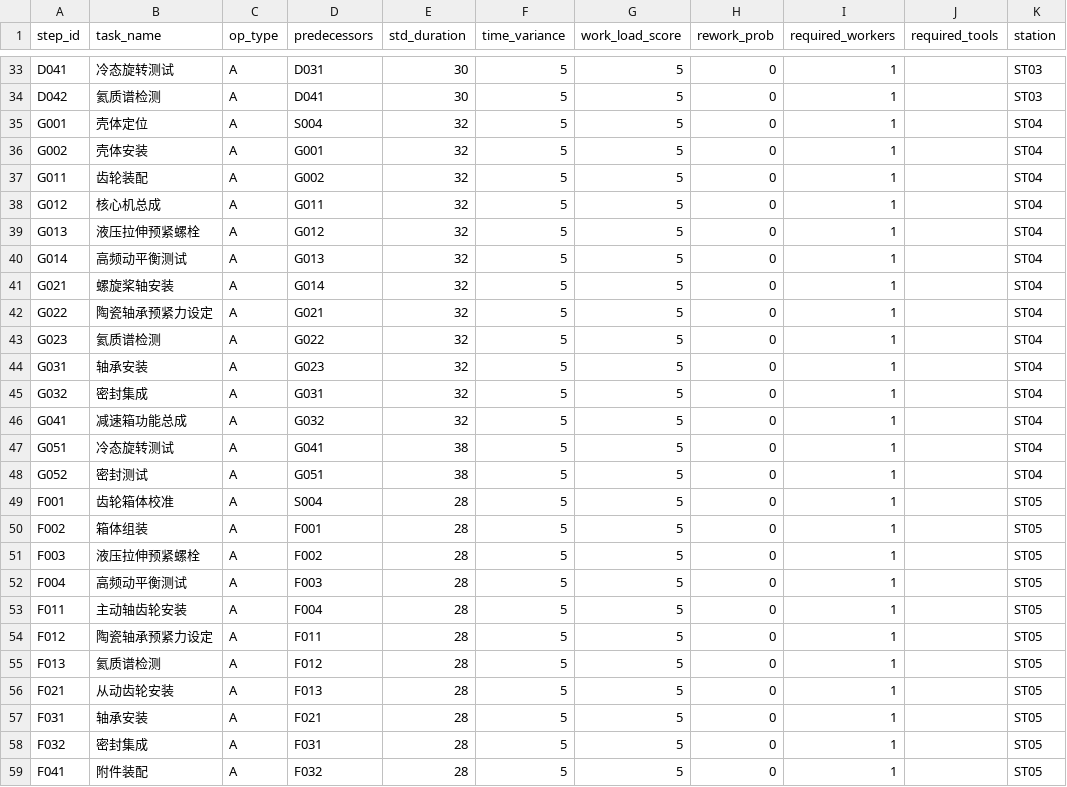
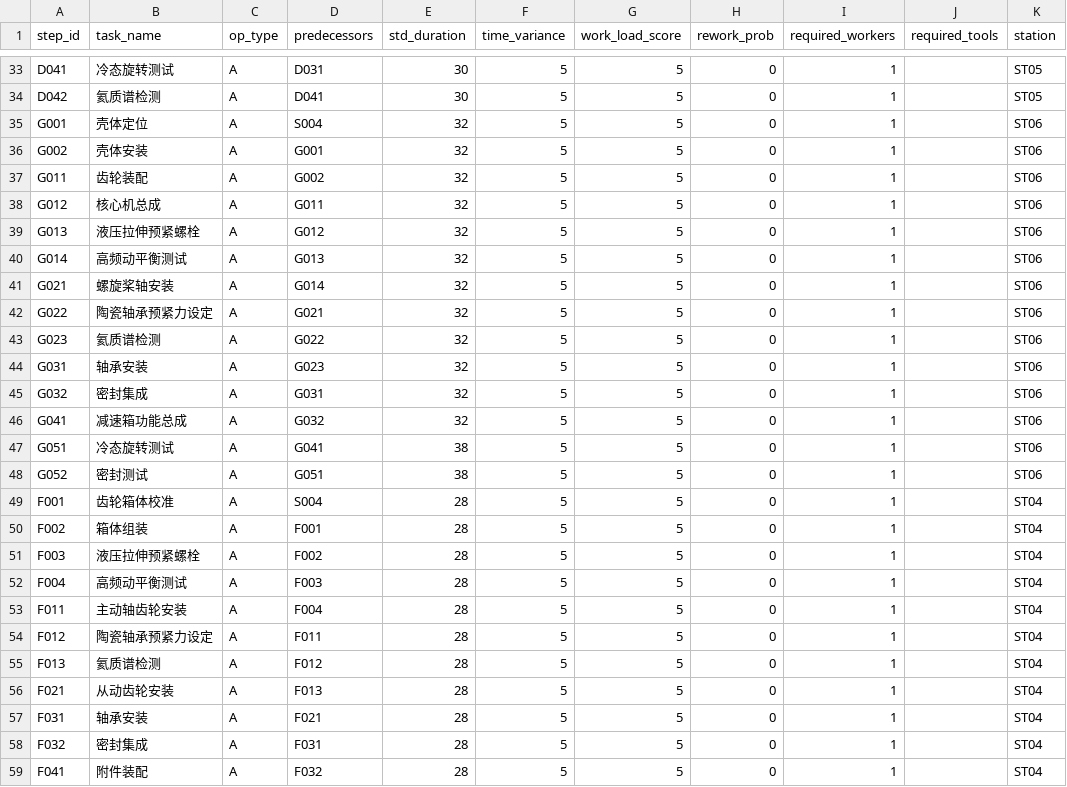
Before and after one commit to xjp-buaa2025/simpy2, a CSV file: data/2.csv, drawn as a sheet; only a part is shown, gaps mark what is left out; the diff covers the shown part only; the diff names each change by its address in the sheet, - before the commit and + after, or states it on an @@ line.

```diff
--- a/data/2.csv
+++ b/data/2.csv
-K33:K34 (station): ST03
+K33:K34 (station): ST05
-K35:K48 (station): ST04
+K35:K48 (station): ST06
-K49:K59 (station): ST05
+K49:K59 (station): ST04
```
Also changed, not shown: 82 edited cells elsewhere in this file, 13 other files.
